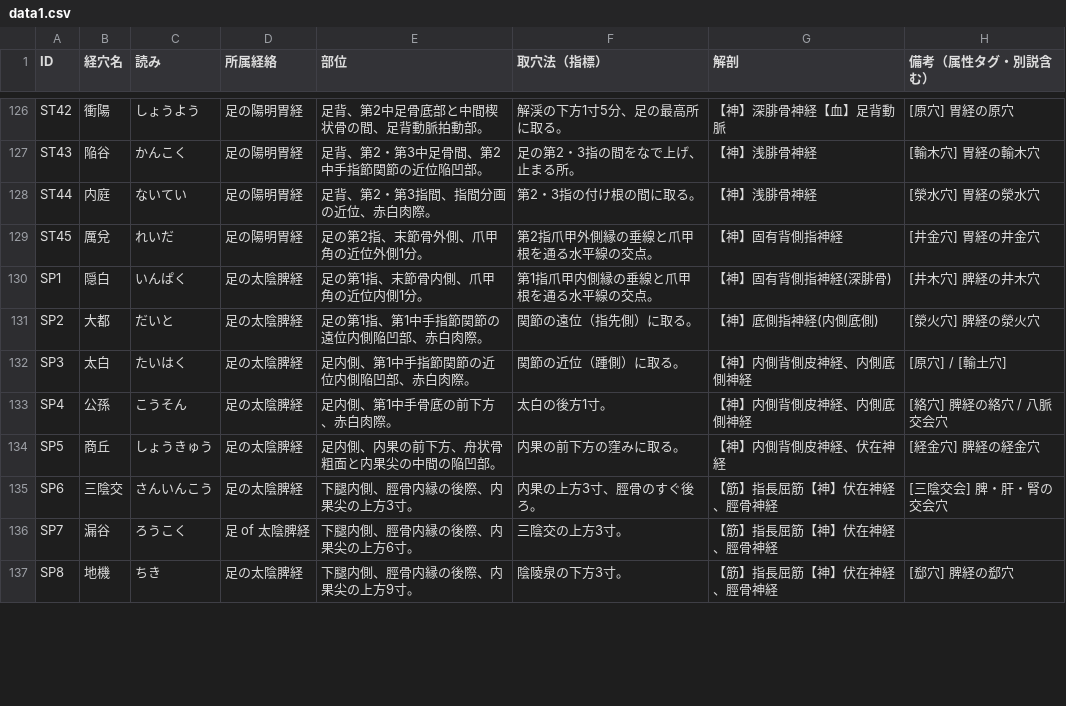
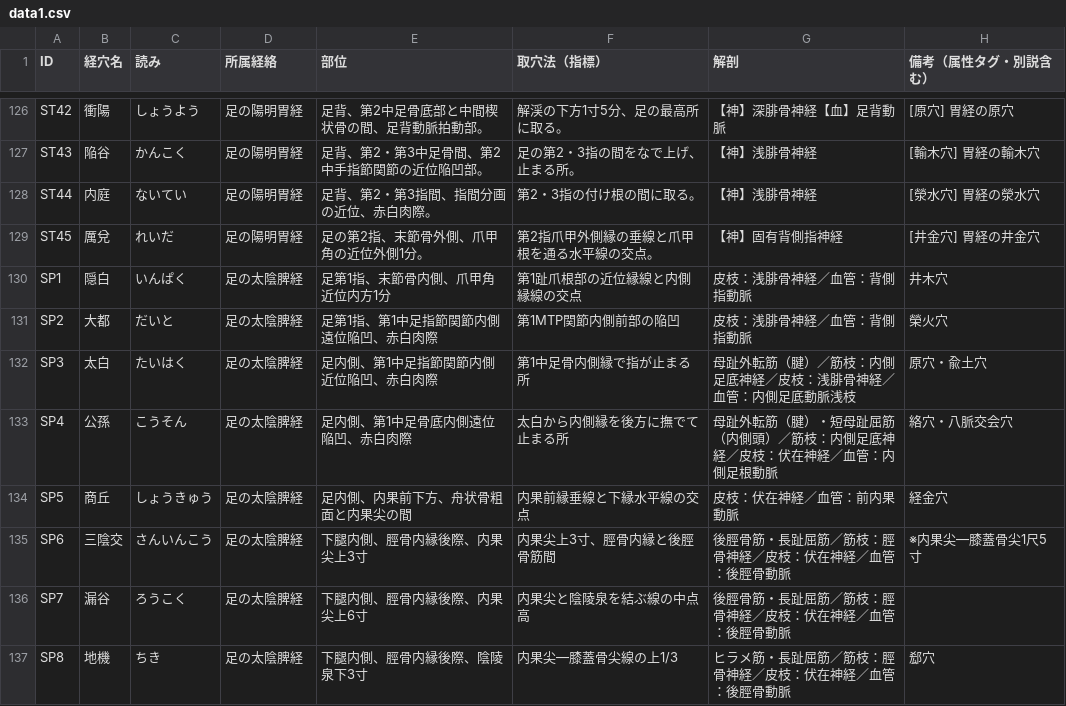
Before and after one commit to kaoman0079-ops/keiraku-master, a CSV file: data1.csv, drawn as a sheet; only a part is shown, gaps mark what is left out; the diff covers the shown part only.

Commit message:
Update data1.csv

```diff
--- a/data1.csv
+++ b/data1.csv
@@ -129,9 +129,9 @@ ST44,内庭,ないてい,足の陽明胃経,足背、第2・第3指間、指間
 ST45,厲兌,れいだ,足の陽明胃経,足の第2指、末節骨外側、爪甲角の近位外側1分。,第2指爪甲外側縁の垂線と爪甲根を通る水平線の交点。,【神】固有背側指神経,[井金穴] 胃経の井金穴
-SP1,隠白,いんぱく,足の太陰脾経,足の第1指、末節骨内側、爪甲角の近位内側1分。,第1指爪甲内側縁の垂線と爪甲根を通る水平線の交点。,【神】固有背側指神経(深腓骨),[井木穴] 脾経の井木穴
-SP2,大都,だいと,足の太陰脾経,足の第1指、第1中手指節関節の遠位内側陥凹部、赤白肉際。,関節の遠位（指先側）に取る。,【神】底側指神経(内側底側),[滎火穴] 脾経の滎火穴
-SP3,太白,たいはく,足の太陰脾経,足内側、第1中手指節関節の近位内側陥凹部、赤白肉際。,関節の近位（踵側）に取る。,【神】内側背側皮神経、内側底側神経,[原穴] / [輸土穴]
-SP4,公孫,こうそん,足の太陰脾経,足内側、第1中手骨底の前下方、赤白肉際。,太白の後方1寸。,【神】内側背側皮神経、内側底側神経,[絡穴] 脾経の絡穴 / 八脈交会穴
-SP5,商丘,しょうきゅう,足の太陰脾経,足内側、内果の前下方、舟状骨粗面と内果尖の中間の陥凹部。,内果の前下方の窪みに取る。,【神】内側背側皮神経、伏在神経,[経金穴] 脾経の経金穴
-SP6,三陰交,さんいんこう,足の太陰脾経,下腿内側、脛骨内縁の後際、内果尖の上方3寸。,内果の上方3寸、脛骨のすぐ後ろ。,【筋】指長屈筋【神】伏在神経、脛骨神経,[三陰交会] 脾・肝・腎の交会穴
-SP7,漏谷,ろうこく,足 of 太陰脾経,下腿内側、脛骨内縁の後際、内果尖の上方6寸。,三陰交の上方3寸。,【筋】指長屈筋【神】伏在神経、脛骨神経,
-SP8,地機,ちき,足の太陰脾経,下腿内側、脛骨内縁の後際、内果尖の上方9寸。,陰陵泉の下方3寸。,【筋】指長屈筋【神】伏在神経、脛骨神経,[郄穴] 脾経の郄穴
+SP1,隠白,いんぱく,足の太陰脾経,"足第1指、末節骨内側、爪甲角近位内方1分","第1趾爪根部の近位縁線と内側縁線の交点","皮枝：浅腓骨神経／血管：背側指動脈","井木穴"
+SP2,大都,だいと,足の太陰脾経,"足第1指、第1中足指節関節内側遠位陥凹、赤白肉際","第1MTP関節内側前部の陥凹","皮枝：浅腓骨神経／血管：背側指動脈","榮火穴"
+SP3,太白,たいはく,足の太陰脾経,"足内側、第1中足指節関節内側近位陥凹、赤白肉際","第1中足骨内側縁で指が止まる所","母趾外転筋（腱）／筋枝：内側足底神経／皮枝：浅腓骨神経／血管：内側足底動脈浅枝","原穴・兪土穴"
+SP4,公孫,こうそん,足の太陰脾経,"足内側、第1中足骨底内側遠位陥凹、赤白肉際","太白から内側縁を後方に撫でて止まる所","母趾外転筋（腱）・短母趾屈筋（内側頭）／筋枝：内側足底神経／皮枝：伏在神経／血管：内側足根動脈","絡穴・八脈交会穴"
+SP5,商丘,しょうきゅう,足の太陰脾経,"足内側、内果前下方、舟状骨粗面と内果尖の間","内果前縁垂線と下縁水平線の交点","皮枝：伏在神経／血管：前内果動脈","経金穴"
+SP6,三陰交,さんいんこう,足の太陰脾経,"下腿内側、脛骨内縁後際、内果尖上3寸","内果尖上3寸、脛骨内縁と後脛骨筋間","後脛骨筋・長趾屈筋／筋枝：脛骨神経／皮枝：伏在神経／血管：後脛骨動脈","※内果尖―膝蓋骨尖1尺5寸"
+SP7,漏谷,ろうこく,足の太陰脾経,"下腿内側、脛骨内縁後際、内果尖上6寸","内果尖と陰陵泉を結ぶ線の中点高","後脛骨筋・長趾屈筋／筋枝：脛骨神経／皮枝：伏在神経／血管：後脛骨動脈",
+SP8,地機,ちき,足の太陰脾経,"下腿内側、脛骨内縁後際、陰陵泉下3寸","内果尖―膝蓋骨尖線の上1/3","ヒラメ筋・長趾屈筋／筋枝：脛骨神経／皮枝：伏在神経／血管：後脛骨動脈","郄穴"
```
Also changed, not shown: 47 edited cells elsewhere in this file.
